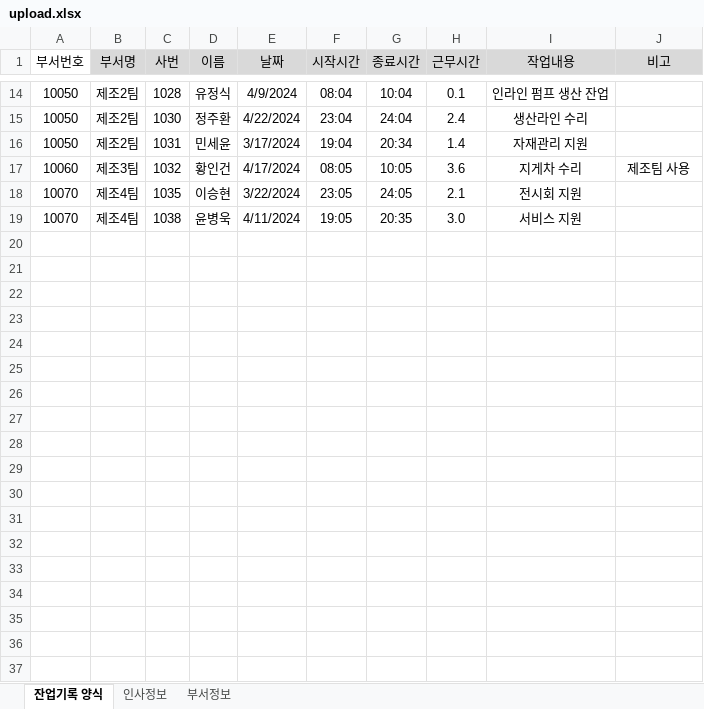
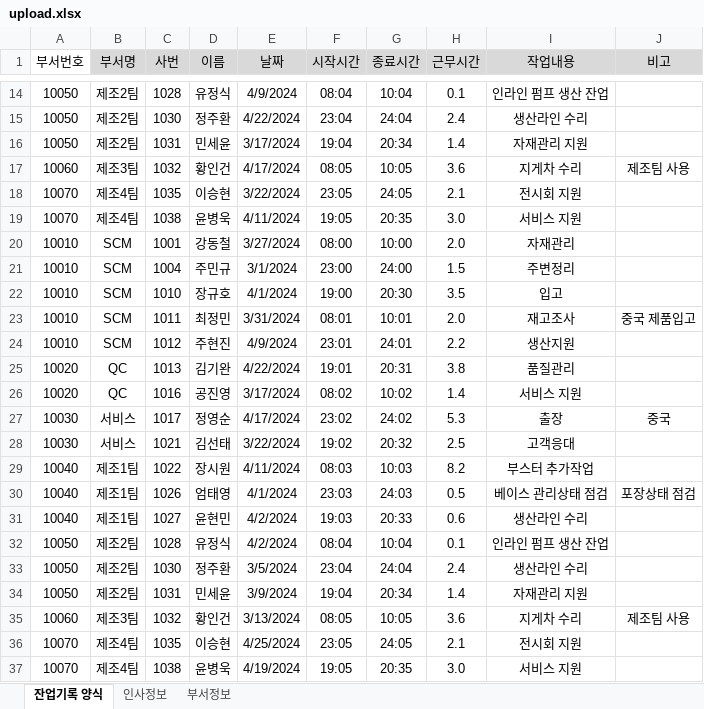
Before and after one commit to RaineyLee/overtime, an Excel workbook: overtime_v1.1/excel/upload.xlsx, sheet 잔업기록 양식, drawn as a sheet; only a part is shown, gaps mark what is left out; values as stored, in another font and other column widths than the file's, no borders; the diff names each change by its address in the sheet, - before the commit and + after, or states it on an @@ line.

```diff
--- a/overtime_v1.1/excel/upload.xlsx (sheet 잔업기록 양식)
+++ b/overtime_v1.1/excel/upload.xlsx (sheet 잔업기록 양식)
+row 20: 10010 | SCM | 1001 | 강동철 | 3/27/2024 | 08:00 | 10:00 | 2.0 | 자재관리
+row 21: 10010 | SCM | 1004 | 주민규 | 3/1/2024 | 23:00 | 24:00 | 1.5 | 주변정리
+row 22: 10010 | SCM | 1010 | 장규호 | 4/1/2024 | 19:00 | 20:30 | 3.5 | 입고
+row 23: 10010 | SCM | 1011 | 최정민 | 3/31/2024 | 08:01 | 10:01 | 2.0 | 재고조사 | 중국 제품입고
+row 24: 10010 | SCM | 1012 | 주현진 | 4/9/2024 | 23:01 | 24:01 | 2.2 | 생산지원
+row 25: 10020 | QC | 1013 | 김기완 | 4/22/2024 | 19:01 | 20:31 | 3.8 | 품질관리
+row 26: 10020 | QC | 1016 | 공진영 | 3/17/2024 | 08:02 | 10:02 | 1.4 | 서비스 지원
+row 27: 10030 | 서비스 | 1017 | 정영순 | 4/17/2024 | 23:02 | 24:02 | 5.3 | 출장 | 중국
+row 28: 10030 | 서비스 | 1021 | 김선태 | 3/22/2024 | 19:02 | 20:32 | 2.5 | 고객응대
+row 29: 10040 | 제조1팀 | 1022 | 장시원 | 4/11/2024 | 08:03 | 10:03 | 8.2 | 부스터 추가작업
+row 30: 10040 | 제조1팀 | 1026 | 엄태영 | 4/1/2024 | 23:03 | 24:03 | 0.5 | 베이스 관리상태 점검 | 포장상태 점검
+row 31: 10040 | 제조1팀 | 1027 | 윤현민 | 4/2/2024 | 19:03 | 20:33 | 0.6 | 생산라인 수리
+row 32: 10050 | 제조2팀 | 1028 | 유정식 | 4/2/2024 | 08:04 | 10:04 | 0.1 | 인라인 펌프 생산 잔업
+row 33: 10050 | 제조2팀 | 1030 | 정주환 | 3/5/2024 | 23:04 | 24:04 | 2.4 | 생산라인 수리
+row 34: 10050 | 제조2팀 | 1031 | 민세윤 | 3/9/2024 | 19:04 | 20:34 | 1.4 | 자재관리 지원
+row 35: 10060 | 제조3팀 | 1032 | 황인건 | 3/13/2024 | 08:05 | 10:05 | 3.6 | 지게차 수리 | 제조팀 사용
+row 36: 10070 | 제조4팀 | 1035 | 이승현 | 4/25/2024 | 23:05 | 24:05 | 2.1 | 전시회 지원
+row 37: 10070 | 제조4팀 | 1038 | 윤병욱 | 4/19/2024 | 19:05 | 20:35 | 3.0 | 서비스 지원
```
Also changed, not shown: 15 other files.
